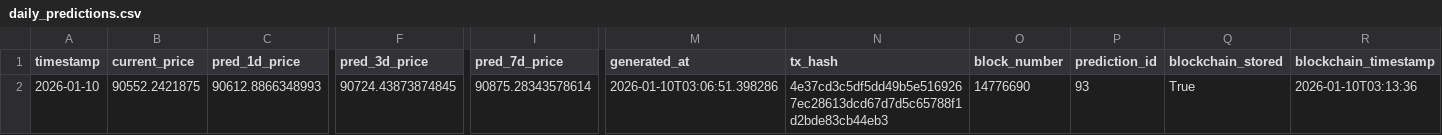
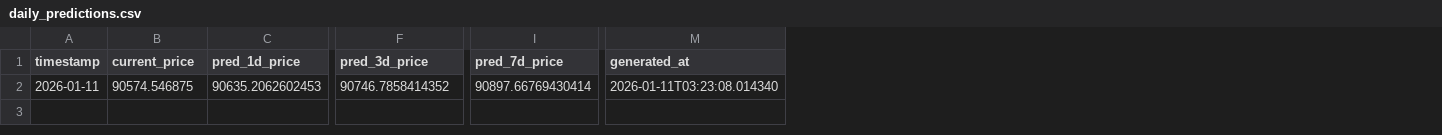
Before and after one commit to ying-jeanne/capstone_msba, a CSV file: data/predictions/daily_predictions.csv, drawn as a sheet; only a part is shown, gaps mark what is left out; the diff names each change by its address in the sheet, - before the commit and + after, or states it on an @@ line.

```diff
--- a/data/predictions/daily_predictions.csv
+++ b/data/predictions/daily_predictions.csv
-column N (tx_hash), row 2: 4e37cd3c5df5dd49b5e5169267ec28613dcd67d7d5c65788f1d2bde83cb44eb3
-column O (block_number), row 2: 14776690
-column P (prediction_id), row 2: 93
-column Q (blockchain_stored), row 2: True
-column R (blockchain_timestamp), row 2: 2026-01-10T03:13:36
-A2 (timestamp): 2026-01-10
+A2 (timestamp): 2026-01-11
-B2 (current_price): 90552.2421875
+B2 (current_price): 90574.546875
-C2 (pred_1d_price): 90612.8866348993
+C2 (pred_1d_price): 90635.2062602453
-F2 (pred_3d_price): 90724.43873874845
+F2 (pred_3d_price): 90746.7858414352
-I2 (pred_7d_price): 90875.28343578614
+I2 (pred_7d_price): 90897.66769430414
-M2 (generated_at): 2026-01-10T03:06:51.398286
+M2 (generated_at): 2026-01-11T03:23:08.014340
```
Also changed, not shown: data/predictions/daily_predictions_history.csv.
